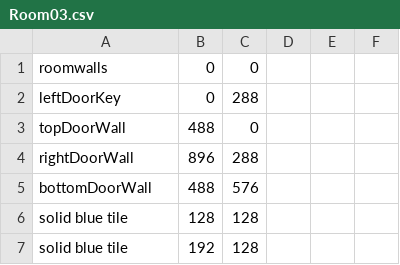
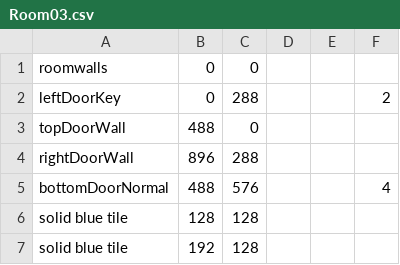
Before and after one commit to CSE-3902-Team/ZeldaSprint5, a CSV file: RoomCSVFiles/Room03.csv, drawn as a sheet; only a part is shown.

```diff
--- a/RoomCSVFiles/Room03.csv
+++ b/RoomCSVFiles/Room03.csv
@@ -1,6 +1,6 @@
 roomwalls,0,0,,
-leftDoorKey,0,288,,
+leftDoorKey,0,288,,,2
 topDoorWall,488,0,,
 rightDoorWall,896,288,,
-bottomDoorWall,488,576,,
+bottomDoorNormal,488,576,,,4
 solid blue tile,128,128,,
```
Also changed, not shown: RoomCSVFiles/Room08.csv, RoomCSVFiles/Room09.csv, 37 other files.
